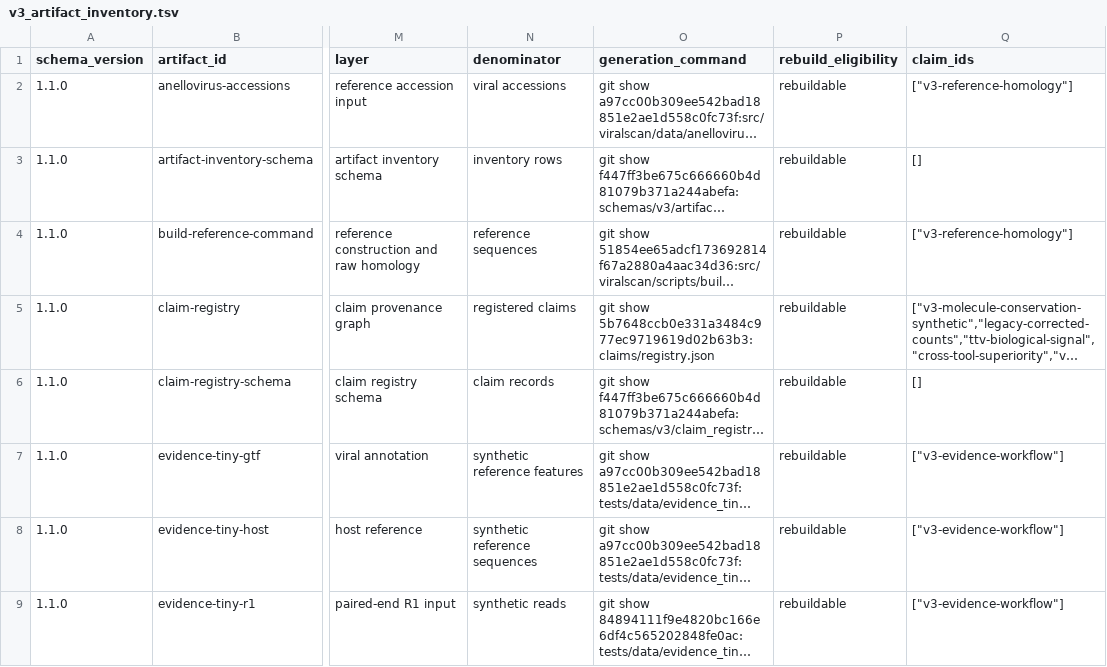
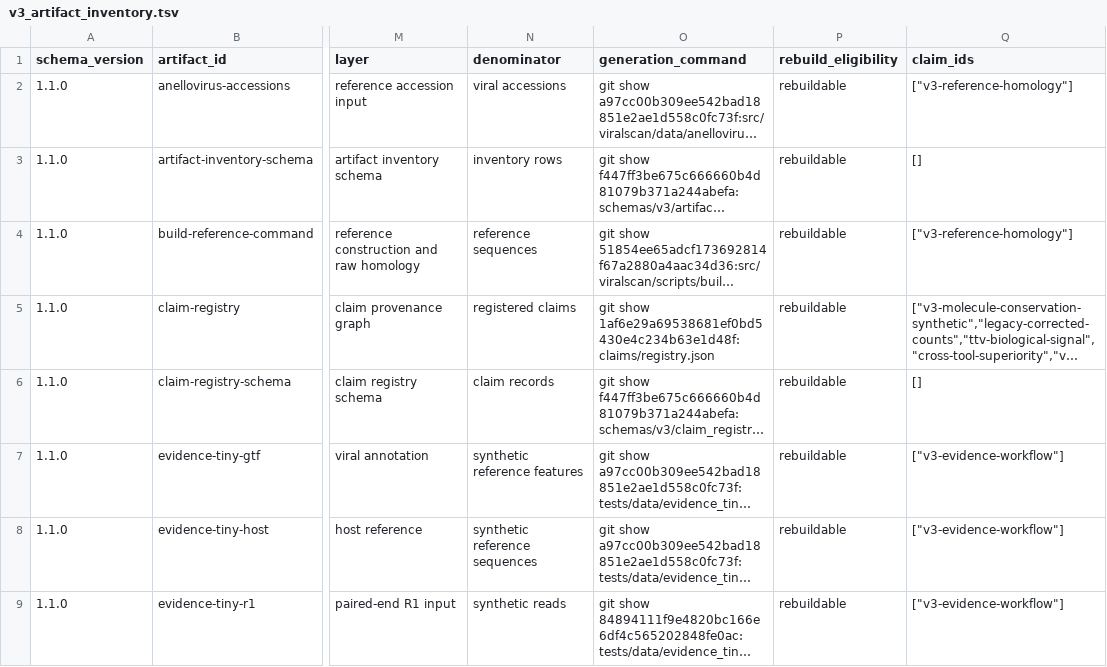
Before and after one commit to mdmanurung/ViralScan-reproducibility, a TSV file: analysis/v3_artifact_inventory.tsv, drawn as a sheet; only a part is shown, gaps mark what is left out; long unchanged cells end in …; the diff names each change by its address in the sheet, - before the commit and + after, or states it on an @@ line.

```diff
--- a/analysis/v3_artifact_inventory.tsv
+++ b/analysis/v3_artifact_inventory.tsv
-O5 (generation_command): git show 5b7648ccb0e331a3484c977ec9719619d02b63b3:claims/registry.json
+O5 (generation_command): git show 1af6e29a69538681ef0bd5430e4c234b63e1d48f:claims/registry.json
```
